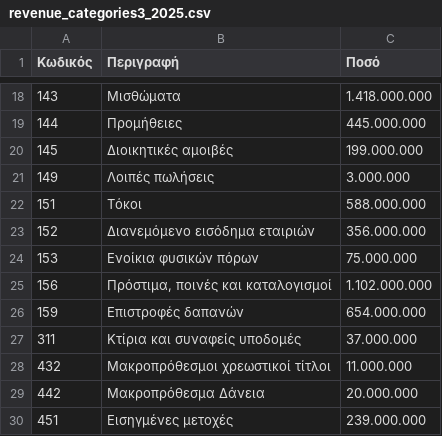
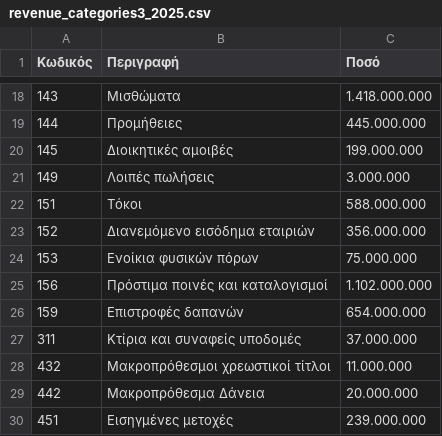
Before and after one commit to t8240056/budgetManagement, a CSV file: src/main/resources/revenue_categories3_2025.csv, drawn as a sheet; only a part is shown, gaps mark what is left out.

Commit message:
Fixed csv bug

```diff
--- a/src/main/resources/revenue_categories3_2025.csv
+++ b/src/main/resources/revenue_categories3_2025.csv
@@ -24,3 +24,3 @@
 153,Ενοίκια φυσικών πόρων,75.000.000
-156,"Πρόστιμα, ποινές και καταλογισμοί",1.102.000.000
+156,Πρόστιμα ποινές και καταλογισμοί,1.102.000.000
 159,Επιστροφές δαπανών,654.000.000
```
